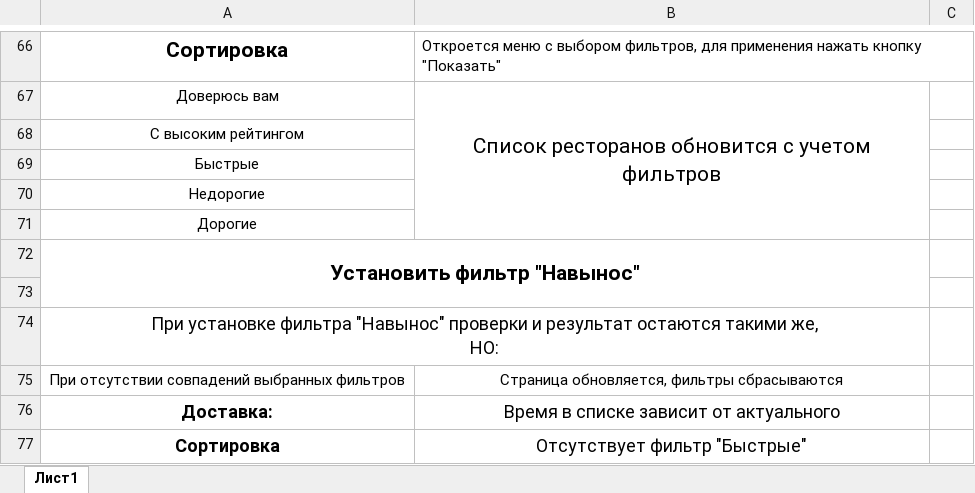
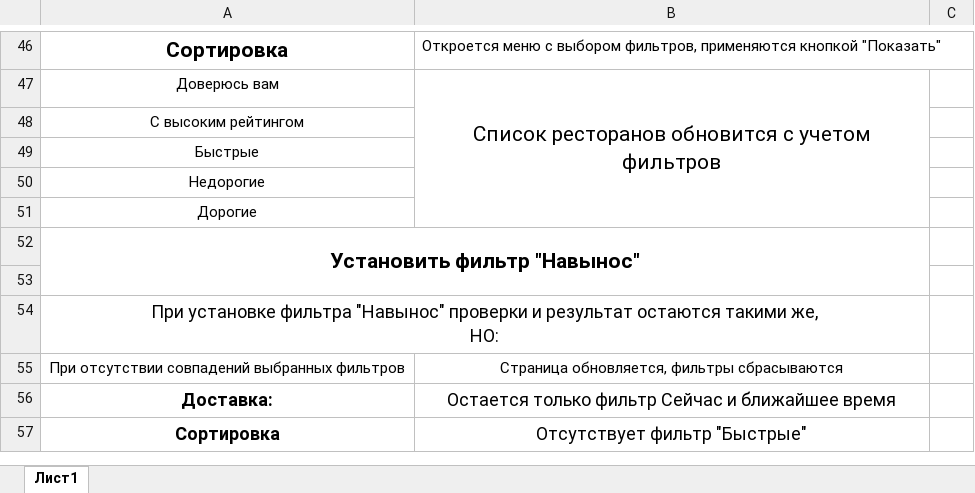
Before and after one commit to vikekz/Check-lists, an Excel workbook: Eda.Yandex check-list .xlsx, sheet Лист1, drawn as a sheet; only a part is shown, gaps mark what is left out; values as stored, in another font and other column widths than the file's, no borders; addresses are those after the commit; the diff covers the shown part only; the diff names each change by its address in the sheet, - before the commit and + after, or states it on an @@ line.

```diff
--- a/Eda.Yandex check-list .xlsx (sheet Лист1)
+++ b/Eda.Yandex check-list .xlsx (sheet Лист1)
-B46: …выбором фильтров, для применения нажать кнопку "Показать"
+B46: …выбором фильтров, применяются кнопкой "Показать"
-B56: Время в списке зависит от актуального
+B56: Остается только фильтр Сейчас и ближайшее время
```
Also changed, not shown: 10 added rows, 30 removed rows, 5 moved rows, 14 edited cells, cell formats and merged cells elsewhere in this sheet.
